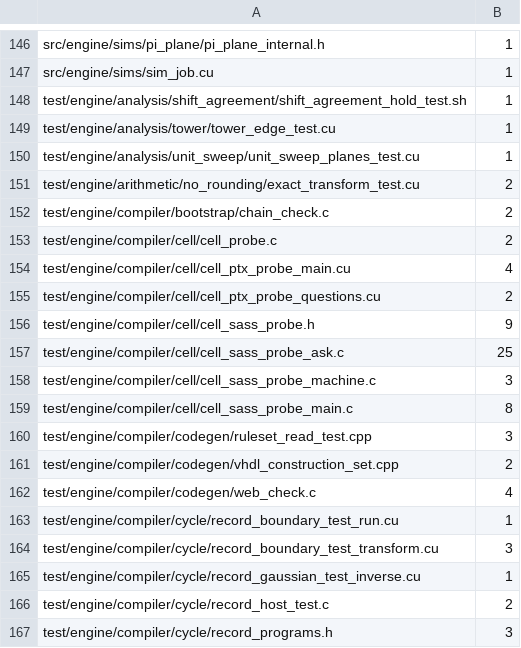
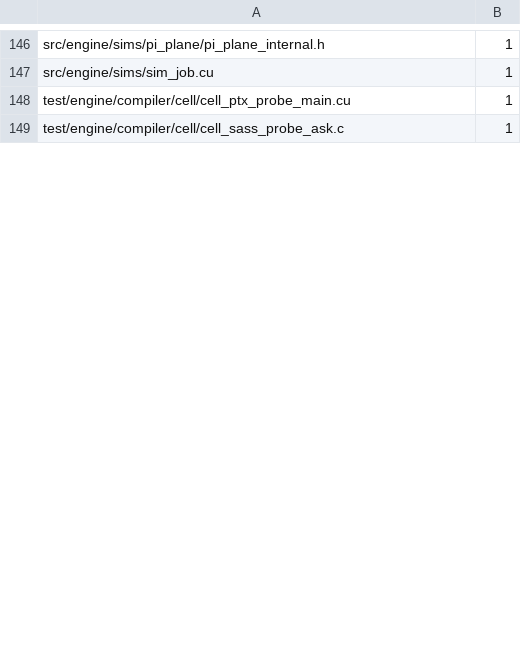
Before and after one commit to dstroy0/anchor_sift, a TSV file: maint/prose/prose_ratchet.tsv, drawn as a sheet; only a part is shown, gaps mark what is left out; the diff covers the shown part only.

Commit message:
Restructure test/ comments off the banned shapes and lower its ratchet ceilings (#28)

```diff
--- a/maint/prose/prose_ratchet.tsv
+++ b/maint/prose/prose_ratchet.tsv
@@ -147,21 +147,3 @@ src/engine/sims/pi_plane/pi_plane_internal.h	1
 src/engine/sims/sim_job.cu	1
-test/engine/analysis/shift_agreement/shift_agreement_hold_test.sh	1
-test/engine/analysis/tower/tower_edge_test.cu	1
-test/engine/analysis/unit_sweep/unit_sweep_planes_test.cu	1
-test/engine/arithmetic/no_rounding/exact_transform_test.cu	2
-test/engine/compiler/bootstrap/chain_check.c	2
-test/engine/compiler/cell/cell_probe.c	2
-test/engine/compiler/cell/cell_ptx_probe_main.cu	4
-test/engine/compiler/cell/cell_ptx_probe_questions.cu	2
-test/engine/compiler/cell/cell_sass_probe.h	9
-test/engine/compiler/cell/cell_sass_probe_ask.c	25
-test/engine/compiler/cell/cell_sass_probe_machine.c	3
-test/engine/compiler/cell/cell_sass_probe_main.c	8
-test/engine/compiler/codegen/ruleset_read_test.cpp	3
-test/engine/compiler/codegen/vhdl_construction_set.cpp	2
-test/engine/compiler/codegen/web_check.c	4
-test/engine/compiler/cycle/record_boundary_test_run.cu	1
-test/engine/compiler/cycle/record_boundary_test_transform.cu	3
-test/engine/compiler/cycle/record_gaussian_test_inverse.cu	1
-test/engine/compiler/cycle/record_host_test.c	2
-test/engine/compiler/cycle/record_programs.h	3
+test/engine/compiler/cell/cell_ptx_probe_main.cu	1
+test/engine/compiler/cell/cell_sass_probe_ask.c	1
```
Also changed, not shown: 11 removed rows and 2 edited cells elsewhere in this file, 33 other files.
